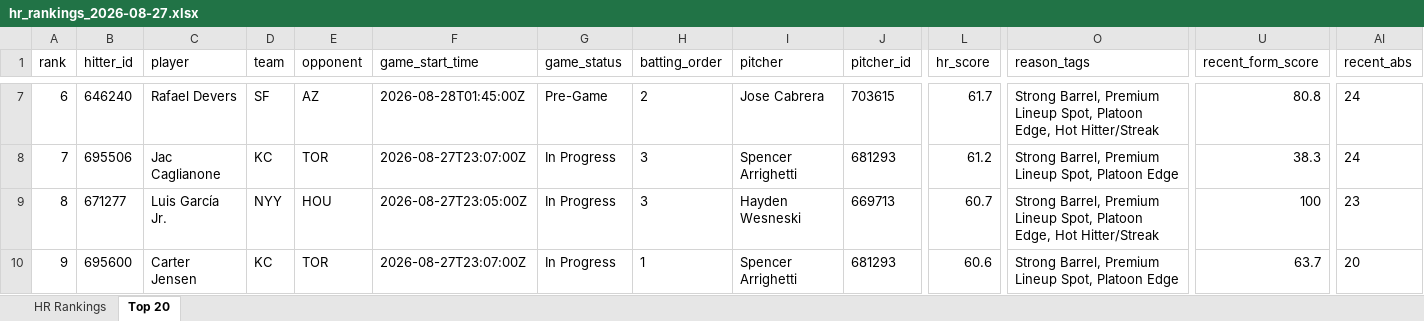
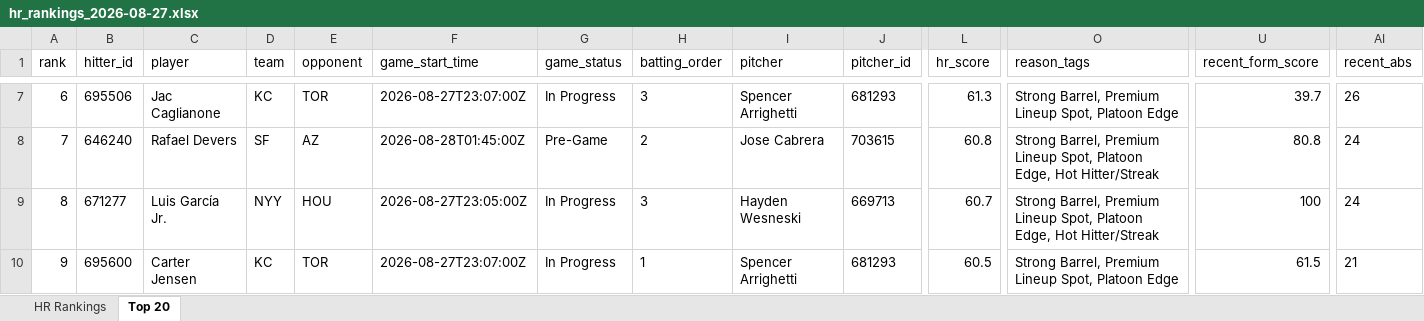
Before and after one commit to etbell28/hitter-tool, an Excel workbook: outputs/daily/hr_rankings_2026-08-27.xlsx, sheet Top 20, drawn as a sheet; only a part is shown, gaps mark what is left out; values as stored, in another font and other column widths than the file's, no borders; the diff covers the shown part only; the diff names each change by its address in the sheet, - before the commit and + after, or states it on an @@ line.

```diff
--- a/outputs/daily/hr_rankings_2026-08-27.xlsx (sheet Top 20)
+++ b/outputs/daily/hr_rankings_2026-08-27.xlsx (sheet Top 20)
-B7 (hitter_id): 646240
+B7 (hitter_id): 695506
-C7 (player): Rafael Devers
+C7 (player): Jac Caglianone
-D7 (team): SF
+D7 (team): KC
-E7 (opponent): AZ
+E7 (opponent): TOR
-F7 (game_start_time): 2026-08-28T01:45:00Z
+F7 (game_start_time): 2026-08-27T23:07:00Z
-G7 (game_status): Pre-Game
+G7 (game_status): In Progress
-H7 (batting_order): 2
+H7 (batting_order): 3
-I7 (pitcher): Jose Cabrera
+I7 (pitcher): Spencer Arrighetti
-J7 (pitcher_id): 703615
+J7 (pitcher_id): 681293
-L7 (hr_score): 61.7
+L7 (hr_score): 61.3
-O7 (reason_tags): …Spot, Platoon Edge, Hot Hitter/Streak
+O7 (reason_tags): …Spot, Platoon Edge
-U7 (recent_form_score): 80.8
+U7 (recent_form_score): 39.7
-AI7 (recent_abs): 24
+AI7 (recent_abs): 26
-B8 (hitter_id): 695506
+B8 (hitter_id): 646240
-C8 (player): Jac Caglianone
+C8 (player): Rafael Devers
-D8 (team): KC
+D8 (team): SF
-E8 (opponent): TOR
+E8 (opponent): AZ
-F8 (game_start_time): 2026-08-27T23:07:00Z
+F8 (game_start_time): 2026-08-28T01:45:00Z
-G8 (game_status): In Progress
+G8 (game_status): Pre-Game
-H8 (batting_order): 3
+H8 (batting_order): 2
-I8 (pitcher): Spencer Arrighetti
+I8 (pitcher): Jose Cabrera
-J8 (pitcher_id): 681293
+J8 (pitcher_id): 703615
-L8 (hr_score): 61.2
+L8 (hr_score): 60.8
-O8 (reason_tags): …Spot, Platoon Edge
+O8 (reason_tags): …Spot, Platoon Edge, Hot Hitter/Streak
-U8 (recent_form_score): 38.3
+U8 (recent_form_score): 80.8
-AI9 (recent_abs): 23
+AI9 (recent_abs): 24
-L10 (hr_score): 60.6
+L10 (hr_score): 60.5
-U10 (recent_form_score): 63.7
+U10 (recent_form_score): 61.5
-AI10 (recent_abs): 20
+AI10 (recent_abs): 21
```
Also changed, not shown: 1 added row, 1 removed row and 205 edited cells elsewhere in this sheet, sheet HR Rankings, outputs/daily/hr_rankings_2026-08-27_full.xlsx, outputs/hr_rankings.xlsx, 9 other files.
